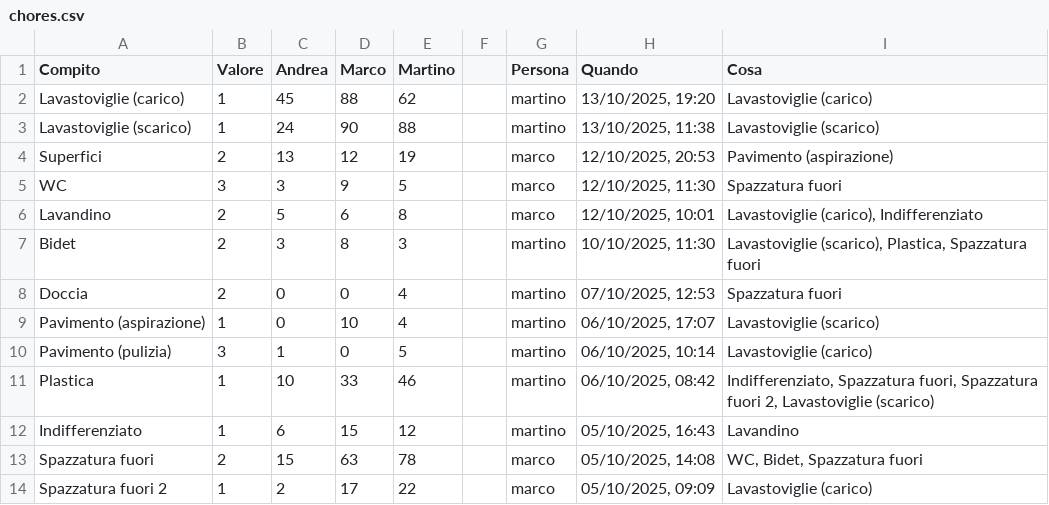
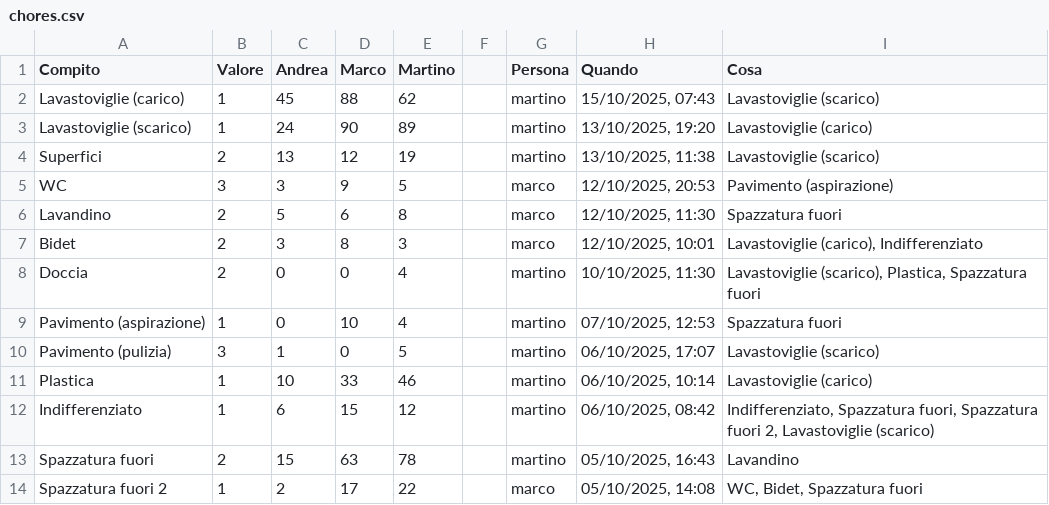
Before and after one commit to BertrandPouget/v0-litpi, a CSV file: data/chores.csv, drawn as a sheet; only a part is shown; the diff covers the shown part only.

Commit message:
Update chores for martino

```diff
--- a/data/chores.csv
+++ b/data/chores.csv
@@ -1,14 +1,14 @@
 Compito,Valore,Andrea,Marco,Martino,,Persona,Quando,Cosa
-Lavastoviglie (carico),1,45,88,62,,martino,"13/10/2025, 19:20",Lavastoviglie (carico)
-Lavastoviglie (scarico),1,24,90,88,,martino,"13/10/2025, 11:38",Lavastoviglie (scarico)
-Superfici,2,13,12,19,,marco,"12/10/2025, 20:53",Pavimento (aspirazione)
-WC,3,3,9,5,,marco,"12/10/2025, 11:30",Spazzatura fuori
-Lavandino,2,5,6,8,,marco,"12/10/2025, 10:01","Lavastoviglie (carico), Indifferenziato"
-Bidet,2,3,8,3,,martino,"10/10/2025, 11:30","Lavastoviglie (scarico), Plastica, Spazzatura fuori"
-Doccia,2,0,0,4,,martino,"07/10/2025, 12:53",Spazzatura fuori
-Pavimento (aspirazione),1,0,10,4,,martino,"06/10/2025, 17:07",Lavastoviglie (scarico)
-Pavimento (pulizia),3,1,0,5,,martino,"06/10/2025, 10:14",Lavastoviglie (carico)
-Plastica,1,10,33,46,,martino,"06/10/2025, 08:42","Indifferenziato, Spazzatura fuori, Spazzatura fuori 2, Lavastoviglie (scarico)"
-Indifferenziato,1,6,15,12,,martino,"05/10/2025, 16:43",Lavandino
-Spazzatura fuori,2,15,63,78,,marco,"05/10/2025, 14:08","WC, Bidet, Spazzatura fuori"
-Spazzatura fuori 2,1,2,17,22,,marco,"05/10/2025, 09:09",Lavastoviglie (carico)
+Lavastoviglie (carico),1,45,88,62,,martino,"15/10/2025, 07:43",Lavastoviglie (scarico)
+Lavastoviglie (scarico),1,24,90,89,,martino,"13/10/2025, 19:20",Lavastoviglie (carico)
+Superfici,2,13,12,19,,martino,"13/10/2025, 11:38",Lavastoviglie (scarico)
+WC,3,3,9,5,,marco,"12/10/2025, 20:53",Pavimento (aspirazione)
+Lavandino,2,5,6,8,,marco,"12/10/2025, 11:30",Spazzatura fuori
+Bidet,2,3,8,3,,marco,"12/10/2025, 10:01","Lavastoviglie (carico), Indifferenziato"
+Doccia,2,0,0,4,,martino,"10/10/2025, 11:30","Lavastoviglie (scarico), Plastica, Spazzatura fuori"
+Pavimento (aspirazione),1,0,10,4,,martino,"07/10/2025, 12:53",Spazzatura fuori
+Pavimento (pulizia),3,1,0,5,,martino,"06/10/2025, 17:07",Lavastoviglie (scarico)
+Plastica,1,10,33,46,,martino,"06/10/2025, 10:14",Lavastoviglie (carico)
+Indifferenziato,1,6,15,12,,martino,"06/10/2025, 08:42","Indifferenziato, Spazzatura fuori, Spazzatura fuori 2, Lavastoviglie (scarico)"
+Spazzatura fuori,2,15,63,78,,martino,"05/10/2025, 16:43",Lavandino
+Spazzatura fuori 2,1,2,17,22,,marco,"05/10/2025, 14:08","WC, Bidet, Spazzatura fuori"
```
Also changed, not shown: 1 added row and 6 edited cells elsewhere in this file.
